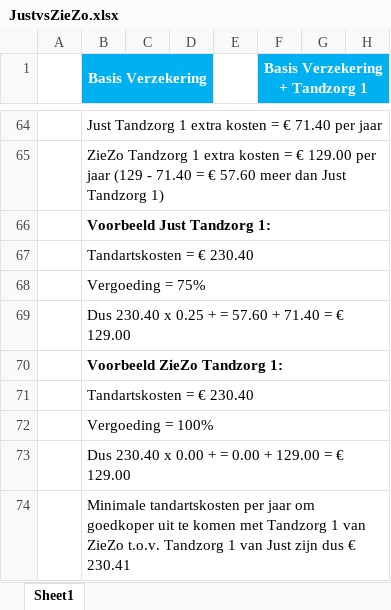
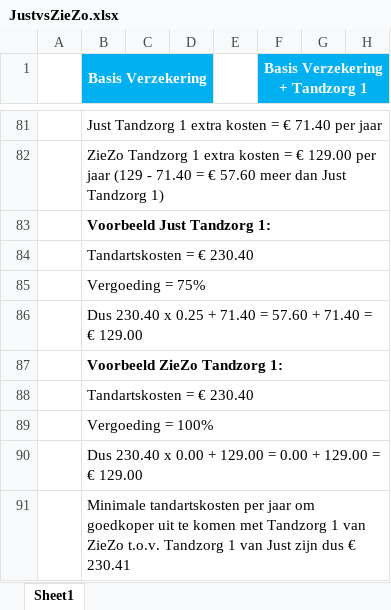
Before and after one commit to likejeppy/likejeppy.github.io, an Excel workbook: webdownload/files/JustvsZieZo.xlsx, sheet Sheet1, drawn as a sheet; only a part is shown, gaps mark what is left out; values as stored, in another font and other column widths than the file's, no borders; addresses are those after the commit; the diff covers the shown part only; the diff names each change by its address in the sheet, - before the commit and + after, or states it on an @@ line.

```diff
--- a/webdownload/files/JustvsZieZo.xlsx (sheet Sheet1)
+++ b/webdownload/files/JustvsZieZo.xlsx (sheet Sheet1)
-B86 (Basis Verzekering): …0.25 + = 57.60…
+B86 (Basis Verzekering): …0.25 + 71.40 = 57.60…
-B90 (Basis Verzekering): …0.00 + = 0.00…
+B90 (Basis Verzekering): …0.00 + 129.00 = 0.00…
```
Also changed, not shown: 17 added rows and 4 edited cells elsewhere in this sheet.
